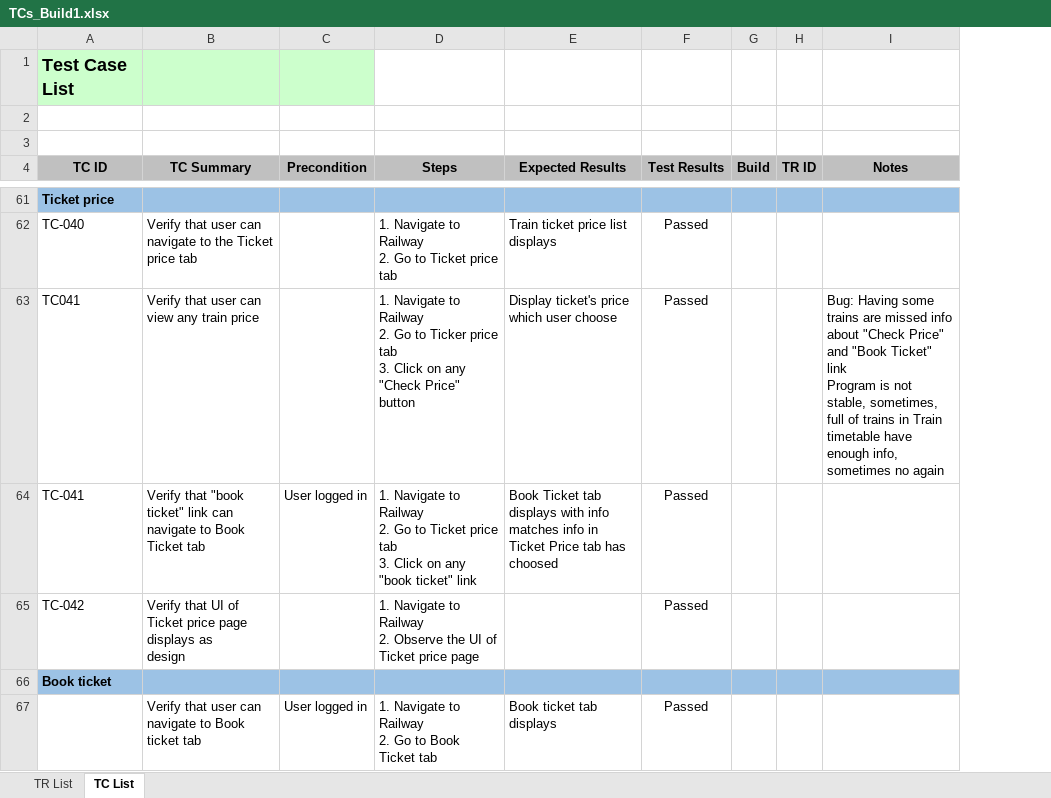
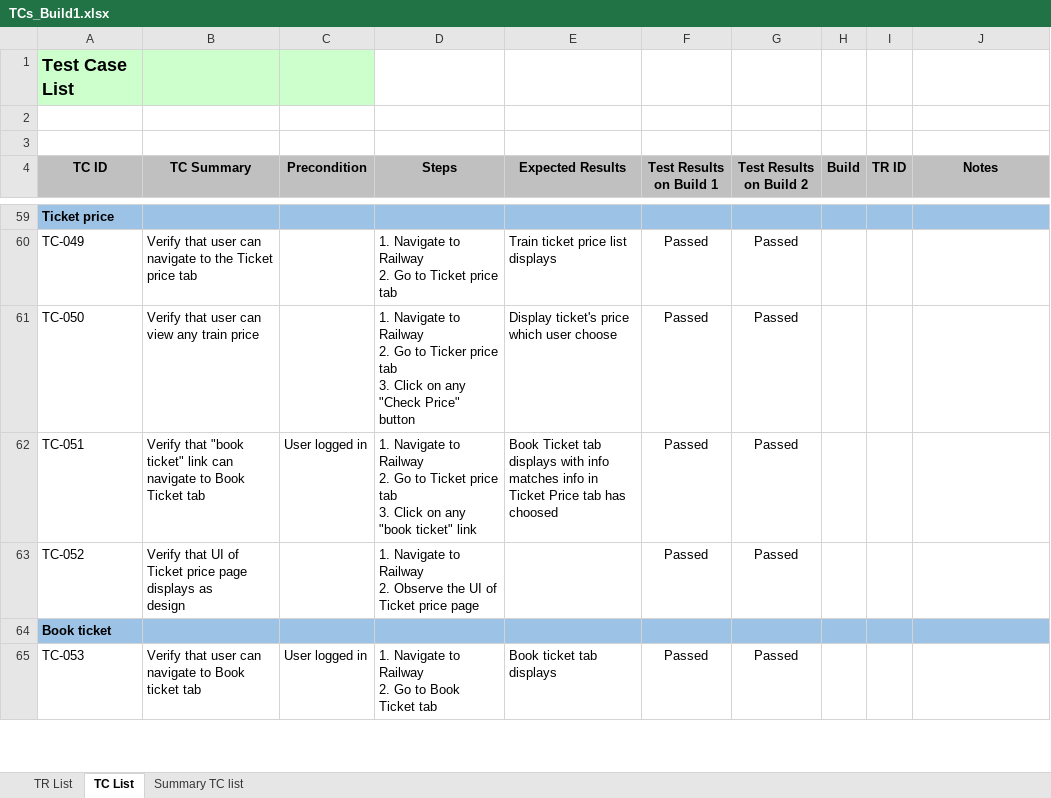
Before and after one commit to nhamct/ThucTapTN_2021_2022_2, an Excel workbook: 02. Trần Thị Diệu Linh/TCs_Build1.xlsx, sheet TC List, drawn as a sheet; only a part is shown, gaps mark what is left out; values as stored, in another font and other column widths than the file's, no borders; conditional formats not drawn; addresses are those after the commit; ↵ is a line break in a cell; the diff covers the shown part only; the diff names each change by its address in the sheet, - before the commit and + after, or states it on an @@ line.

```diff
--- a/02. Trần Thị Diệu Linh/TCs_Build1.xlsx (sheet TC List)
+++ b/02. Trần Thị Diệu Linh/TCs_Build1.xlsx (sheet TC List)
+sheet tab: Summary TC list
+column G (Test Results on Build 2), rows 60-65: Passed | Passed | Passed | Passed |  | Passed
-F4: Test Results
+F4: Test Results on Build 1
-A60 (TC ID): TC-040
+A60 (TC ID): TC-049
-A61 (TC ID): TC041
+A61 (TC ID): TC-050
-J61 (Notes): Bug: Having some trains are missed info about "Check Price" and "Book Ticket" link ↵ Program is not stable, sometimes, full of trains in Train timetable have enough info, sometimes no again
+J61 (Notes): (empty)
-A62 (TC ID): TC-041
+A62 (TC ID): TC-051
-A63 (TC ID): TC-042
+A63 (TC ID): TC-052
-A65 (TC ID): (empty)
+A65 (TC ID): TC-053
```
Also changed, not shown: 3 added rows, 5 removed rows, 165 edited cells and cell formats elsewhere in this sheet, 1 other file.
